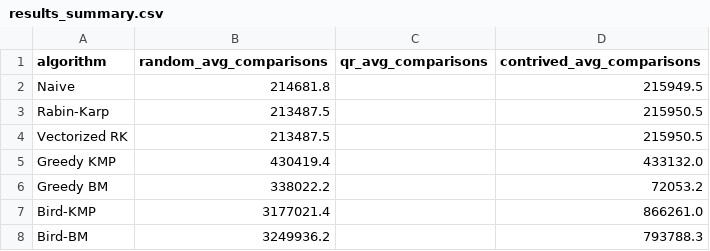
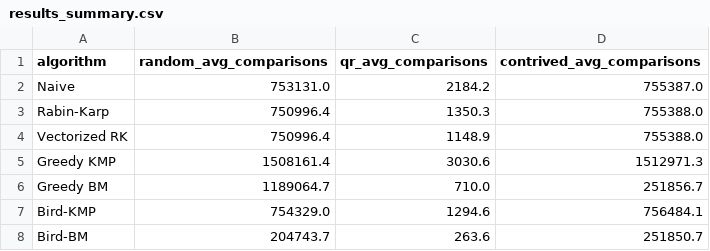
Before and after one commit to marcusaurelys/master_searcher, a CSV file: results_summary.csv, drawn as a sheet.

```diff
--- a/results_summary.csv
+++ b/results_summary.csv
@@ -1,8 +1,8 @@
 algorithm,random_avg_comparisons,qr_avg_comparisons,contrived_avg_comparisons
-Naive,214681.8,,215949.5
-Rabin-Karp,213487.5,,215950.5
-Vectorized RK,213487.5,,215950.5
-Greedy KMP,430419.4,,433132.0
-Greedy BM,338022.2,,72053.2
-Bird-KMP,3177021.4,,866261.0
-Bird-BM,3249936.2,,793788.3
+Naive,753131.0,2184.2,755387.0
+Rabin-Karp,750996.4,1350.3,755388.0
+Vectorized RK,750996.4,1148.9,755388.0
+Greedy KMP,1508161.4,3030.6,1512971.3
+Greedy BM,1189064.7,710.0,251856.7
+Bird-KMP,754329.0,1294.6,756484.1
+Bird-BM,204743.7,263.6,251850.7
```
Also changed, not shown: results_contrived.csv, results_random.csv, 14 other files.
